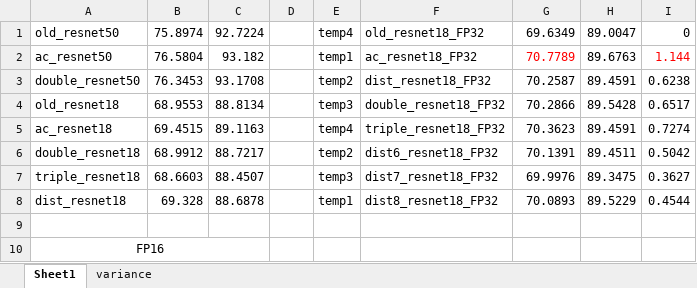
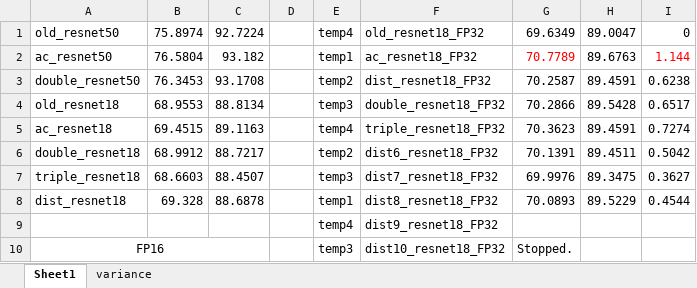
Before and after one commit to ma-xu/DistKernel, an Excel workbook: results.xlsx, sheet Sheet1, drawn as a sheet; values as stored, in another font and other column widths than the file's, no borders; the diff names each change by its address in the sheet, - before the commit and + after, or states it on an @@ line.

```diff
--- a/results.xlsx (sheet Sheet1)
+++ b/results.xlsx (sheet Sheet1)
-row 9: (empty)
+row 9:  |  |  |  | temp4 | dist9_resnet18_FP32
-E10: (empty)
+E10: temp3
-F10: (empty)
+F10: dist10_resnet18_FP32
-G10: (empty)
+G10: Stopped.
```
Also changed, not shown: 2 other files.
